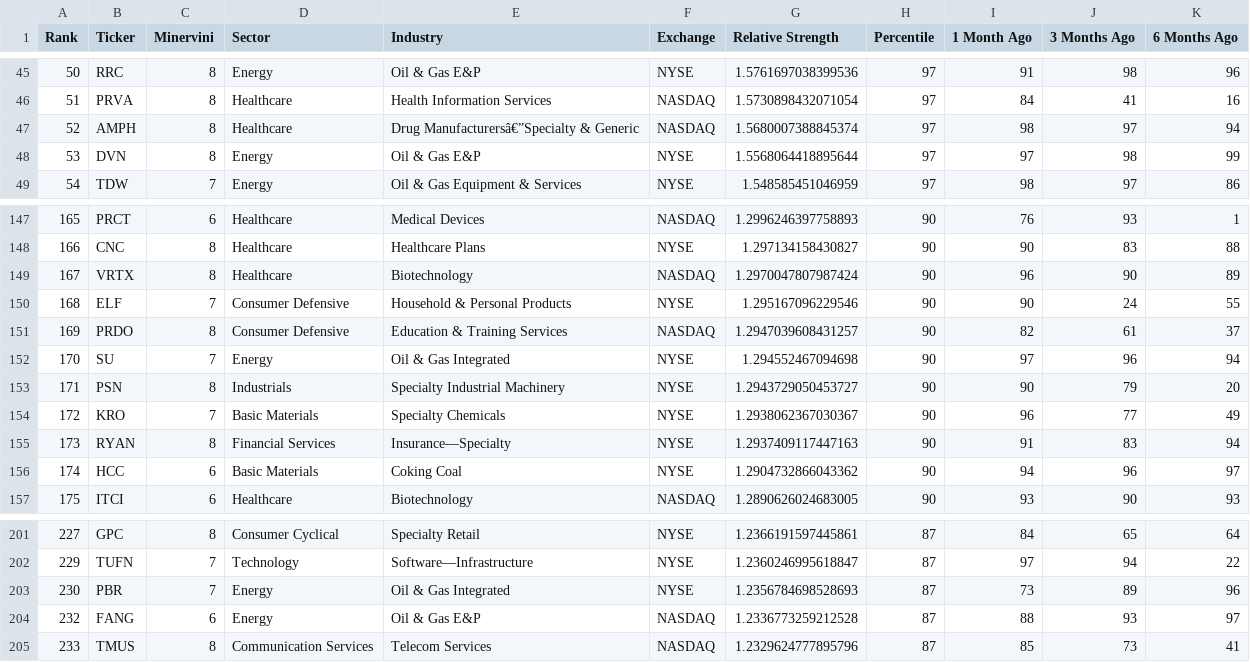
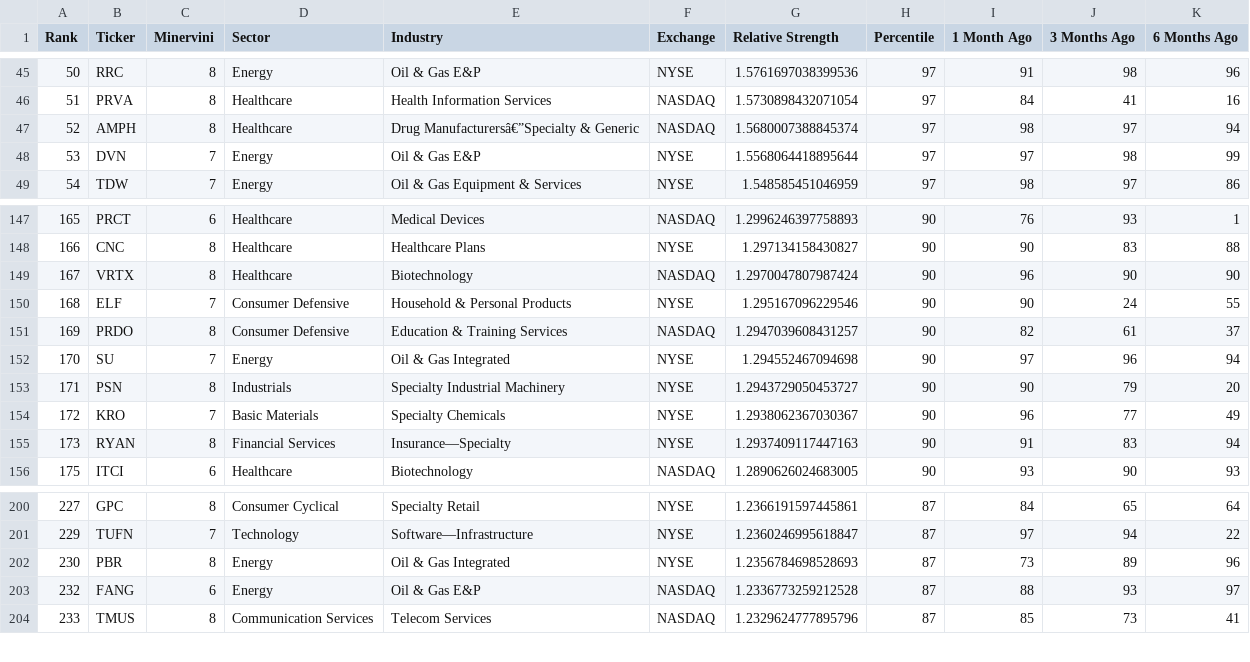
Before and after one commit to krajeshj/RS-python-scripts, a CSV file: RS-Daily-Log/output/rs_stocks_minervini.csv, drawn as a sheet; only a part is shown, gaps mark what is left out.

Commit message:
CI output update

```diff
--- a/RS-Daily-Log/output/rs_stocks_minervini.csv
+++ b/RS-Daily-Log/output/rs_stocks_minervini.csv
@@ -47,3 +47,3 @@ Rank,Ticker,Minervini,Sector,Industry,Exchange,Relative Strength,Percentile,1 Mo
 52,AMPH,8,Healthcare,Drug Manufacturersâ€”Specialty & Generic,NASDAQ,1.5680007388845374,97,98,97,94
-53,DVN,8,Energy,Oil & Gas E&P,NYSE,1.5568064418895644,97,97,98,99
+53,DVN,7,Energy,Oil & Gas E&P,NYSE,1.5568064418895644,97,97,98,99
 54,TDW,7,Energy,Oil & Gas Equipment & Services,NYSE,1.548585451046959,97,98,97,86
@@ -148,3 +148,3 @@ Rank,Ticker,Minervini,Sector,Industry,Exchange,Relative Strength,Percentile,1 Mo
 166,CNC,8,Healthcare,Healthcare Plans,NYSE,1.297134158430827,90,90,83,88
-167,VRTX,8,Healthcare,Biotechnology,NASDAQ,1.2970047807987424,90,96,90,89
+167,VRTX,8,Healthcare,Biotechnology,NASDAQ,1.2970047807987424,90,96,90,90
 168,ELF,7,Consumer Defensive,Household & Personal Products,NYSE,1.295167096229546,90,90,24,55
@@ -155,3 +155,2 @@ Rank,Ticker,Minervini,Sector,Industry,Exchange,Relative Strength,Percentile,1 Mo
 173,RYAN,8,Financial Services,Insurance—Specialty,NYSE,1.2937409117447163,90,91,83,94
-174,HCC,6,Basic Materials,Coking Coal,NYSE,1.2904732866043362,90,94,96,97
 175,ITCI,6,Healthcare,Biotechnology,NASDAQ,1.2890626024683005,90,93,90,93
@@ -202,3 +201,3 @@ Rank,Ticker,Minervini,Sector,Industry,Exchange,Relative Strength,Percentile,1 Mo
 229,TUFN,7,Technology,Software—Infrastructure,NYSE,1.2360246995618847,87,97,94,22
-230,PBR,7,Energy,Oil & Gas Integrated,NYSE,1.2356784698528693,87,73,89,96
+230,PBR,8,Energy,Oil & Gas Integrated,NYSE,1.2356784698528693,87,73,89,96
 232,FANG,6,Energy,Oil & Gas E&P,NASDAQ,1.2336773259212528,87,88,93,97
```
Also changed, not shown: RS-Daily-Log/output/rs_stocks.csv, output/rs_stocks.csv, 2 other files.
